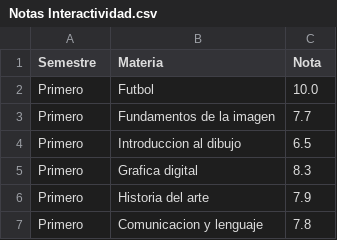
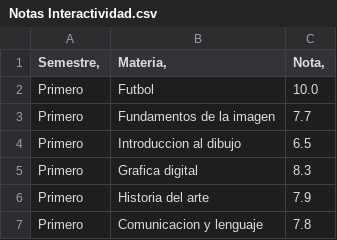
Before and after one commit to AxelMeza/Notas, a CSV file: Notas Interactividad.csv, drawn as a sheet; only a part is shown.

Commit message:
Add files via upload

```diff
--- a/Notas Interactividad.csv
+++ b/Notas Interactividad.csv
@@ -1,2 +1,2 @@
-Semestre;Materia ;Nota
+Semestre,;Materia, ;Nota,
 Primero;Futbol;10.0
```
